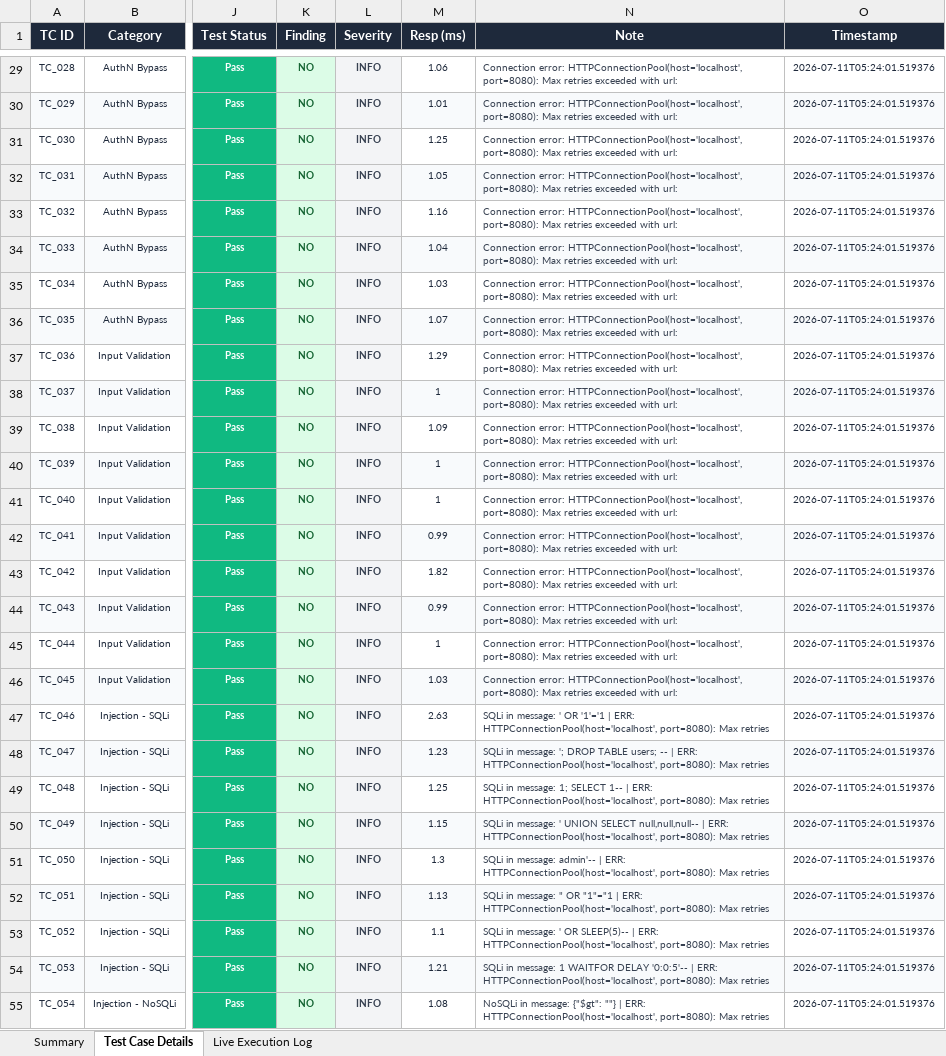
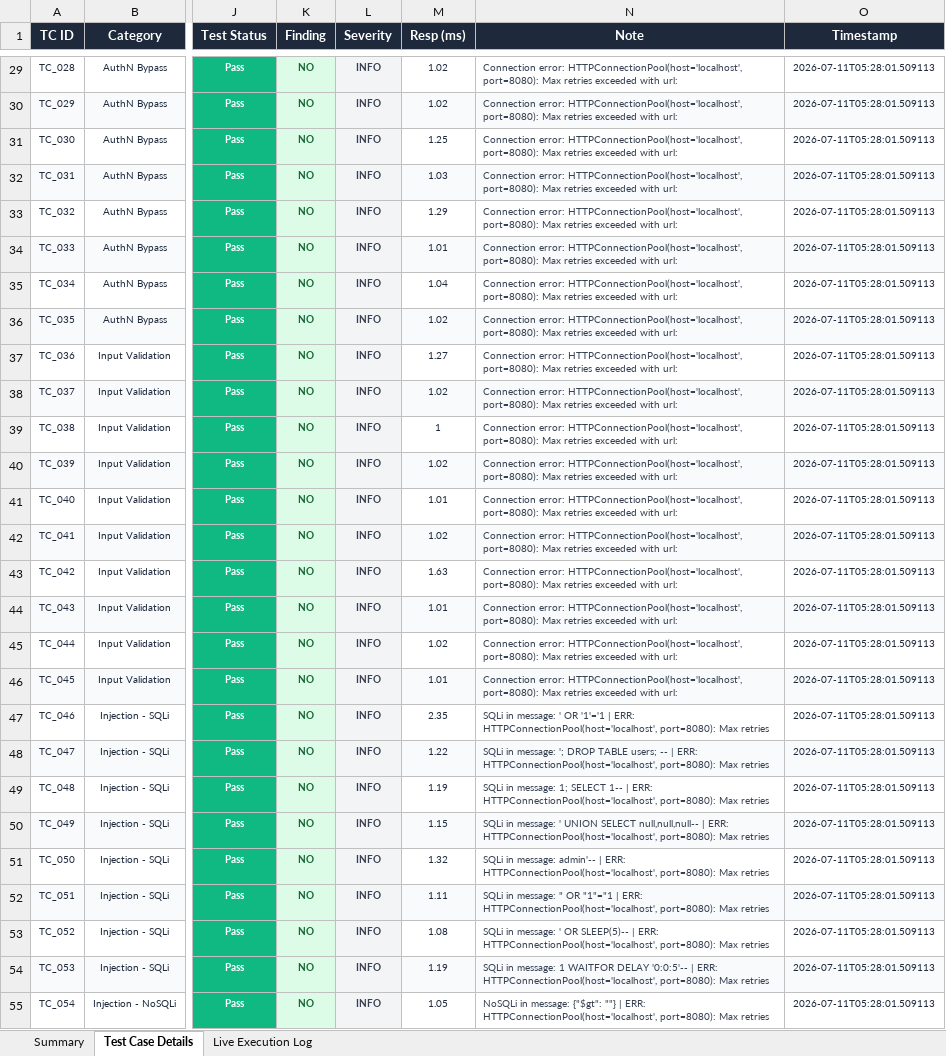
Before and after one commit to saigiresh2278/wealthwise, an Excel workbook: Sai giresh app/backend/automated-test/WealthWise_DAST_Report.xlsx, sheet Test Case Details, drawn as a sheet; only a part is shown, gaps mark what is left out; values as stored, in another font and other column widths than the file's, no borders; the diff covers the shown part only; the diff names each change by its address in the sheet, - before the commit and + after, or states it on an @@ line.

```diff
--- a/Sai giresh app/backend/automated-test/WealthWise_DAST_Report.xlsx (sheet Test Case Details)
+++ b/Sai giresh app/backend/automated-test/WealthWise_DAST_Report.xlsx (sheet Test Case Details)
-M29 (Resp (ms)): 1.06
+M29 (Resp (ms)): 1.02
-O29:O55 (Timestamp): 2026-07-11T05:24:01.519376
+O29:O55 (Timestamp): 2026-07-11T05:28:01.509113
-M30 (Resp (ms)): 1.01
+M30 (Resp (ms)): 1.02
-M32 (Resp (ms)): 1.05
+M32 (Resp (ms)): 1.03
-M33 (Resp (ms)): 1.16
+M33 (Resp (ms)): 1.29
-M34 (Resp (ms)): 1.04
+M34 (Resp (ms)): 1.01
-M35 (Resp (ms)): 1.03
+M35 (Resp (ms)): 1.04
-M36 (Resp (ms)): 1.07
+M36 (Resp (ms)): 1.02
-M37 (Resp (ms)): 1.29
+M37 (Resp (ms)): 1.27
-M38 (Resp (ms)): 1
+M38 (Resp (ms)): 1.02
-M39 (Resp (ms)): 1.09
+M39 (Resp (ms)): 1
-M40 (Resp (ms)): 1
+M40 (Resp (ms)): 1.02
-M41 (Resp (ms)): 1
+M41 (Resp (ms)): 1.01
-M42 (Resp (ms)): 0.99
+M42 (Resp (ms)): 1.02
-M43 (Resp (ms)): 1.82
+M43 (Resp (ms)): 1.63
-M44 (Resp (ms)): 0.99
+M44 (Resp (ms)): 1.01
-M45 (Resp (ms)): 1
+M45 (Resp (ms)): 1.02
-M46 (Resp (ms)): 1.03
+M46 (Resp (ms)): 1.01
-M47 (Resp (ms)): 2.63
+M47 (Resp (ms)): 2.35
-M48 (Resp (ms)): 1.23
+M48 (Resp (ms)): 1.22
-M49 (Resp (ms)): 1.25
+M49 (Resp (ms)): 1.19
-M51 (Resp (ms)): 1.3
+M51 (Resp (ms)): 1.32
-M52 (Resp (ms)): 1.13
+M52 (Resp (ms)): 1.11
-M53 (Resp (ms)): 1.1
+M53 (Resp (ms)): 1.08
-M54 (Resp (ms)): 1.21
+M54 (Resp (ms)): 1.19
-M55 (Resp (ms)): 1.08
+M55 (Resp (ms)): 1.05
```
Also changed, not shown: 330 edited cells elsewhere in this sheet, sheet Live Execution Log, sheet Summary.
